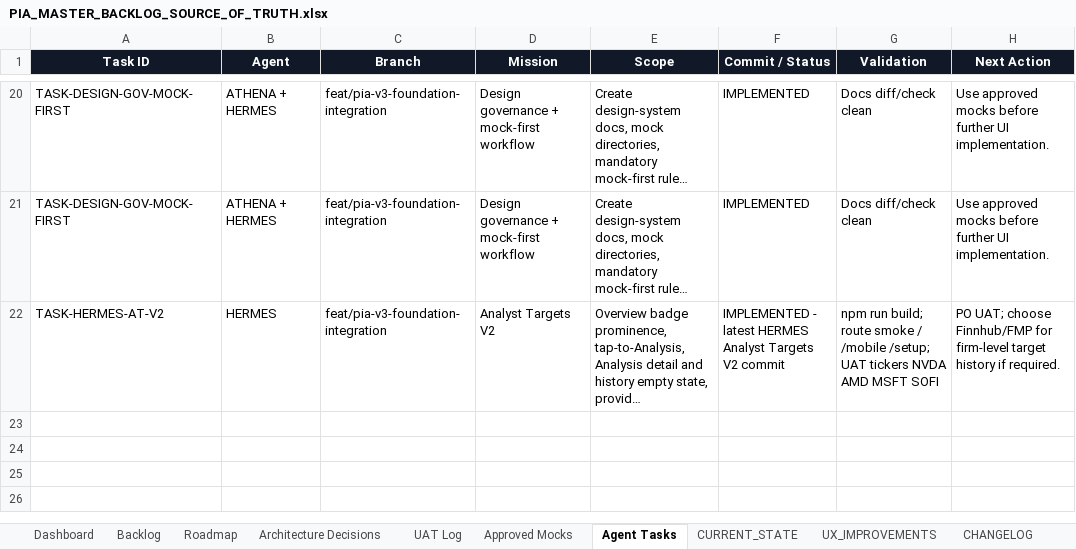
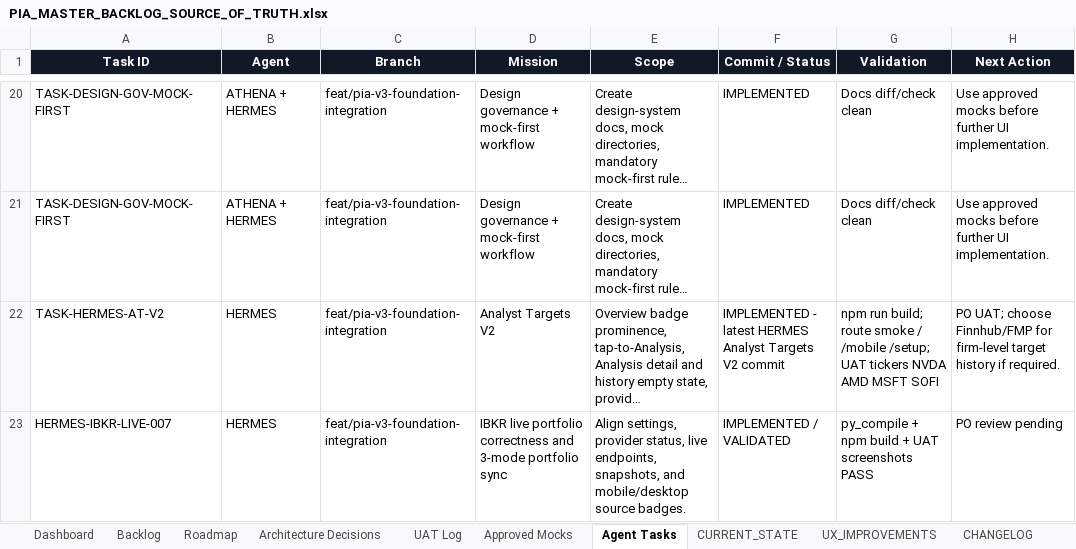
Before and after one commit to parmpr-ai/personal-investment-agent, an Excel workbook: docs/PIA_MASTER_BACKLOG_SOURCE_OF_TRUTH.xlsx, sheet Agent Tasks, drawn as a sheet; only a part is shown, gaps mark what is left out; long unchanged cells end in …; values as stored, in another font and other column widths than the file's, no borders; table styles not drawn; the diff names each change by its address in the sheet, - before the commit and + after, or states it on an @@ line.

Commit message:
fix: sync ibkr live portfolio modes and snapshots

```diff
--- a/docs/PIA_MASTER_BACKLOG_SOURCE_OF_TRUTH.xlsx (sheet Agent Tasks)
+++ b/docs/PIA_MASTER_BACKLOG_SOURCE_OF_TRUTH.xlsx (sheet Agent Tasks)
+row 23: HERMES-IBKR-LIVE-007 | HERMES | feat/pia-v3-foundation-integration | IBKR live portfolio correctness and 3-mode portfolio sync | Align settings, provider status, live endpoints, snapshots, and mobile/desktop source badges. | IMPLEMENTED / VALIDATED | py_compile + npm build + UAT screenshots PASS | PO review pending
```
Also changed, not shown: sheet Backlog, sheet UAT Log, sheet Architecture Decisions, sheet CHANGELOG, 17 other files.
